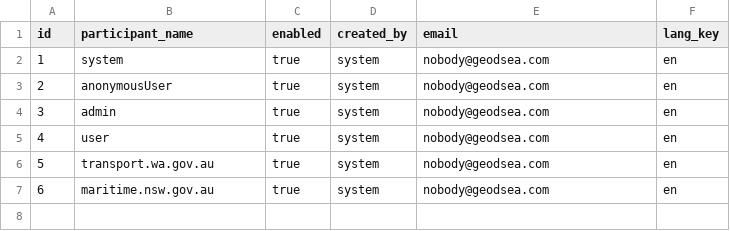
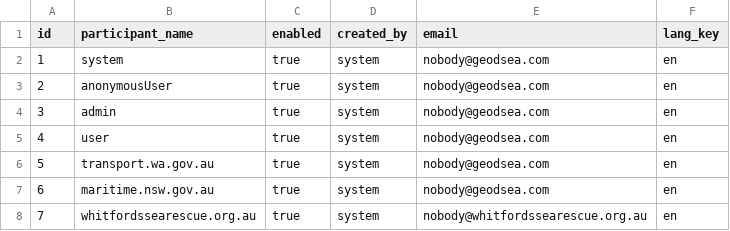
Before and after one commit to arthurvernon/geodsea-web, a CSV file: src/main/resources/config/liquibase/participants.csv, drawn as a sheet; the diff names each change by its address in the sheet, - before the commit and + after, or states it on an @@ line.

```diff
--- a/src/main/resources/config/liquibase/participants.csv
+++ b/src/main/resources/config/liquibase/participants.csv
+row 8: 7 | whitfordssearescue.org.au | true | system | nobody@whitfordssearescue.org.au | en
```
Also changed, not shown: 15 other files.
